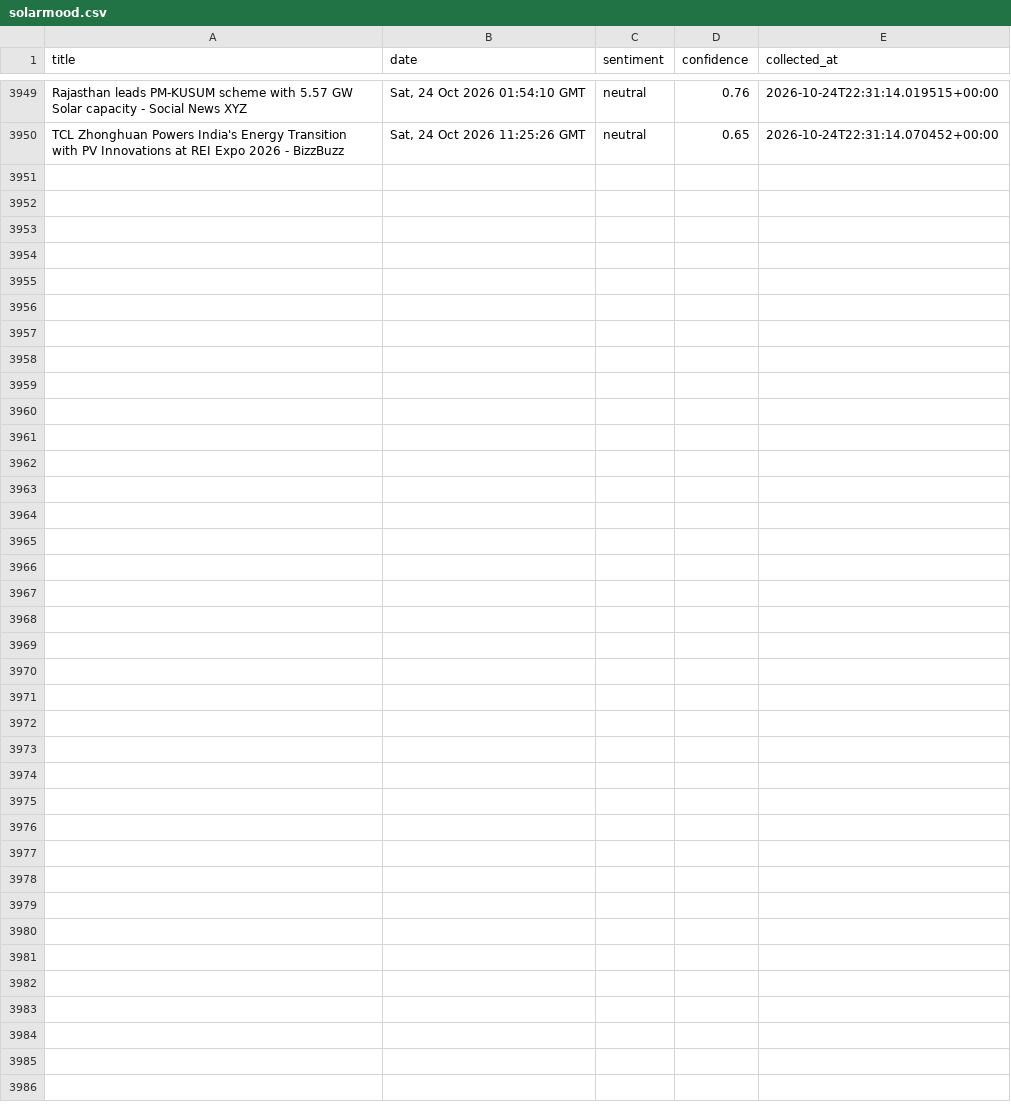
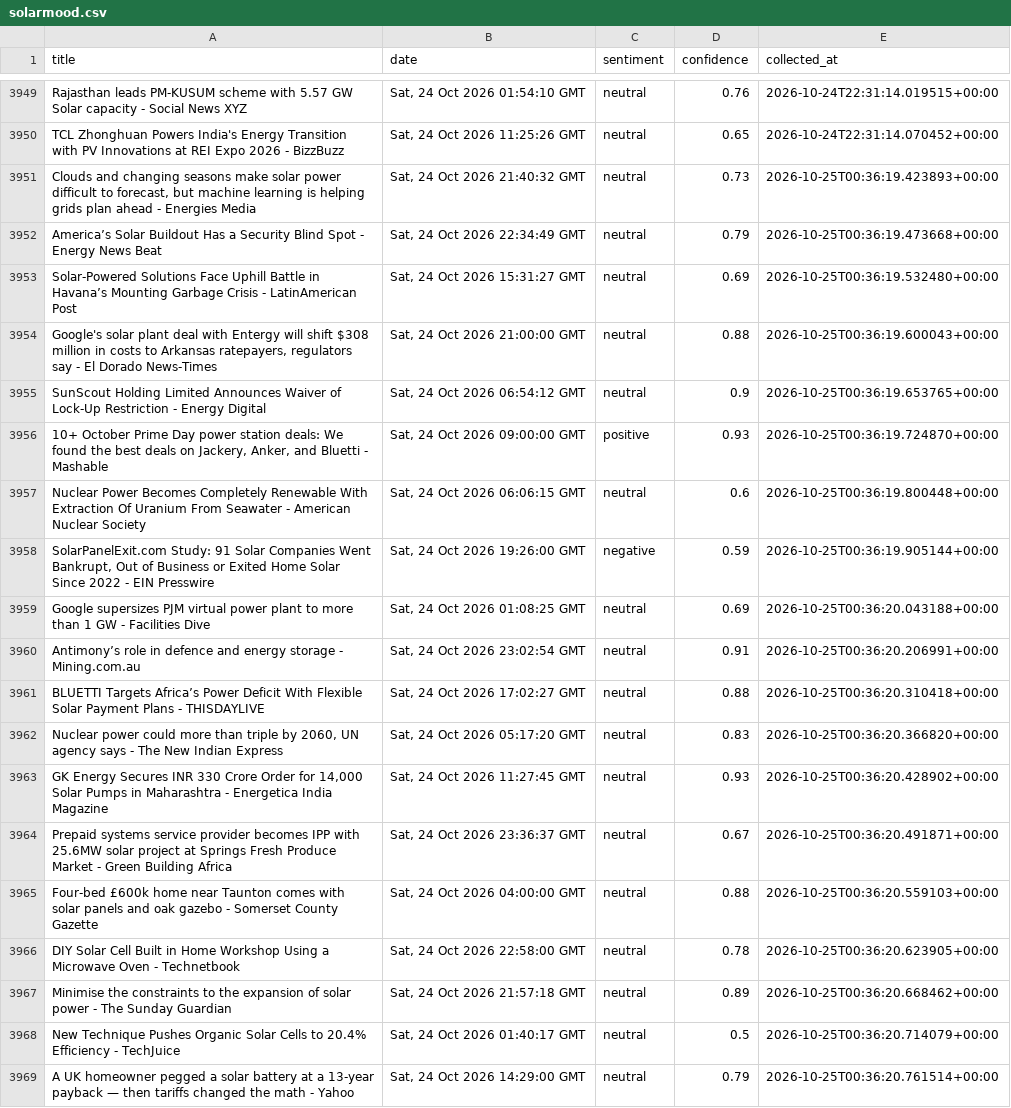
Before and after one commit to meggieraaphorst/SolarMood, a CSV file: solarmood.csv, drawn as a sheet; only a part is shown, gaps mark what is left out; the diff covers the shown part only.

```diff
--- a/solarmood.csv
+++ b/solarmood.csv
@@ -3950 +3950,20 @@ Rajasthan leads PM-KUSUM scheme with 5.57 GW Solar capacity - Social News XYZ,"S
 TCL Zhonghuan Powers India's Energy Transition with PV Innovations at REI Expo 2026 - BizzBuzz,"Sat, 24 Oct 2026 11:25:26 GMT",neutral,0.65,2026-10-24T22:31:14.070452+00:00
+"Clouds and changing seasons make solar power difficult to forecast, but machine learning is helping grids plan ahead - Energies Media","Sat, 24 Oct 2026 21:40:32 GMT",neutral,0.73,2026-10-25T00:36:19.423893+00:00
+America’s Solar Buildout Has a Security Blind Spot - Energy News Beat,"Sat, 24 Oct 2026 22:34:49 GMT",neutral,0.79,2026-10-25T00:36:19.473668+00:00
+Solar-Powered Solutions Face Uphill Battle in Havana’s Mounting Garbage Crisis - LatinAmerican Post,"Sat, 24 Oct 2026 15:31:27 GMT",neutral,0.69,2026-10-25T00:36:19.532480+00:00
+"Google's solar plant deal with Entergy will shift $308 million in costs to Arkansas ratepayers, regulators say - El Dorado News-Times","Sat, 24 Oct 2026 21:00:00 GMT",neutral,0.88,2026-10-25T00:36:19.600043+00:00
+SunScout Holding Limited Announces Waiver of Lock-Up Restriction - Energy Digital,"Sat, 24 Oct 2026 06:54:12 GMT",neutral,0.9,2026-10-25T00:36:19.653765+00:00
+"10+ October Prime Day power station deals: We found the best deals on Jackery, Anker, and Bluetti - Mashable","Sat, 24 Oct 2026 09:00:00 GMT",positive,0.93,2026-10-25T00:36:19.724870+00:00
+Nuclear Power Becomes Completely Renewable With Extraction Of Uranium From Seawater - American Nuclear Society,"Sat, 24 Oct 2026 06:06:15 GMT",neutral,0.6,2026-10-25T00:36:19.800448+00:00
+"SolarPanelExit.com Study: 91 Solar Companies Went Bankrupt, Out of Business or Exited Home Solar Since 2022 - EIN Presswire","Sat, 24 Oct 2026 19:26:00 GMT",negative,0.59,2026-10-25T00:36:19.905144+00:00
+Google supersizes PJM virtual power plant to more than 1 GW - Facilities Dive,"Sat, 24 Oct 2026 01:08:25 GMT",neutral,0.69,2026-10-25T00:36:20.043188+00:00
+Antimony’s role in defence and energy storage - Mining.com.au,"Sat, 24 Oct 2026 23:02:54 GMT",neutral,0.91,2026-10-25T00:36:20.206991+00:00
+BLUETTI Targets Africa’s Power Deficit With Flexible Solar Payment Plans - THISDAYLIVE,"Sat, 24 Oct 2026 17:02:27 GMT",neutral,0.88,2026-10-25T00:36:20.310418+00:00
+"Nuclear power could more than triple by 2060, UN agency says - The New Indian Express","Sat, 24 Oct 2026 05:17:20 GMT",neutral,0.83,2026-10-25T00:36:20.366820+00:00
+"GK Energy Secures INR 330 Crore Order for 14,000 Solar Pumps in Maharashtra - Energetica India Magazine","Sat, 24 Oct 2026 11:27:45 GMT",neutral,0.93,2026-10-25T00:36:20.428902+00:00
+Prepaid systems service provider becomes IPP with 25.6MW solar project at Springs Fresh Produce Market - Green Building Africa,"Sat, 24 Oct 2026 23:36:37 GMT",neutral,0.67,2026-10-25T00:36:20.491871+00:00
+Four-bed £600k home near Taunton comes with solar panels and oak gazebo - Somerset County Gazette,"Sat, 24 Oct 2026 04:00:00 GMT",neutral,0.88,2026-10-25T00:36:20.559103+00:00
+DIY Solar Cell Built in Home Workshop Using a Microwave Oven - Technetbook,"Sat, 24 Oct 2026 22:58:00 GMT",neutral,0.78,2026-10-25T00:36:20.623905+00:00
+Minimise the constraints to the expansion of solar power - The Sunday Guardian,"Sat, 24 Oct 2026 21:57:18 GMT",neutral,0.89,2026-10-25T00:36:20.668462+00:00
+New Technique Pushes Organic Solar Cells to 20.4% Efficiency - TechJuice,"Sat, 24 Oct 2026 01:40:17 GMT",neutral,0.5,2026-10-25T00:36:20.714079+00:00
+A UK homeowner pegged a solar battery at a 13-year payback — then tariffs changed the math - Yahoo,"Sat, 24 Oct 2026 14:29:00 GMT",neutral,0.79,2026-10-25T00:36:20.761514+00:00
```
Also changed, not shown: 9 added rows elsewhere in this file.
